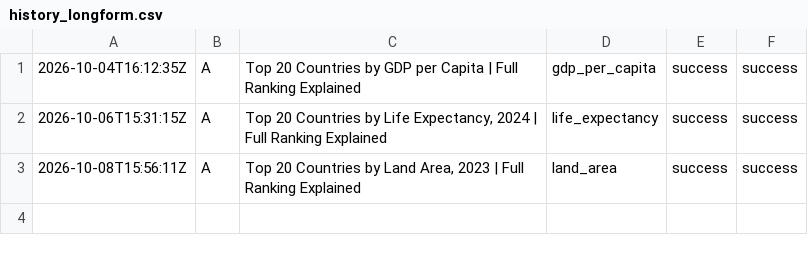
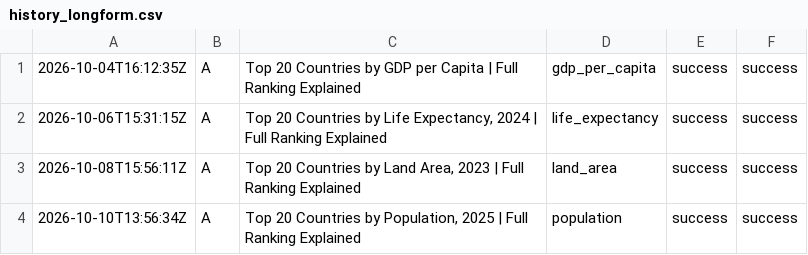
Before and after one commit to oceanfarm1992-design/Countries-Video-Flows, a CSV file: logs/history_longform.csv, drawn as a sheet; the diff names each change by its address in the sheet, - before the commit and + after, or states it on an @@ line.

```diff
--- a/logs/history_longform.csv
+++ b/logs/history_longform.csv
+row 4: 2026-10-10T13:56:34Z | A | Top 20 Countries by Population, 2025 | Full Ranking Explained | population | success | success
```
Also changed, not shown: 1 other file.
